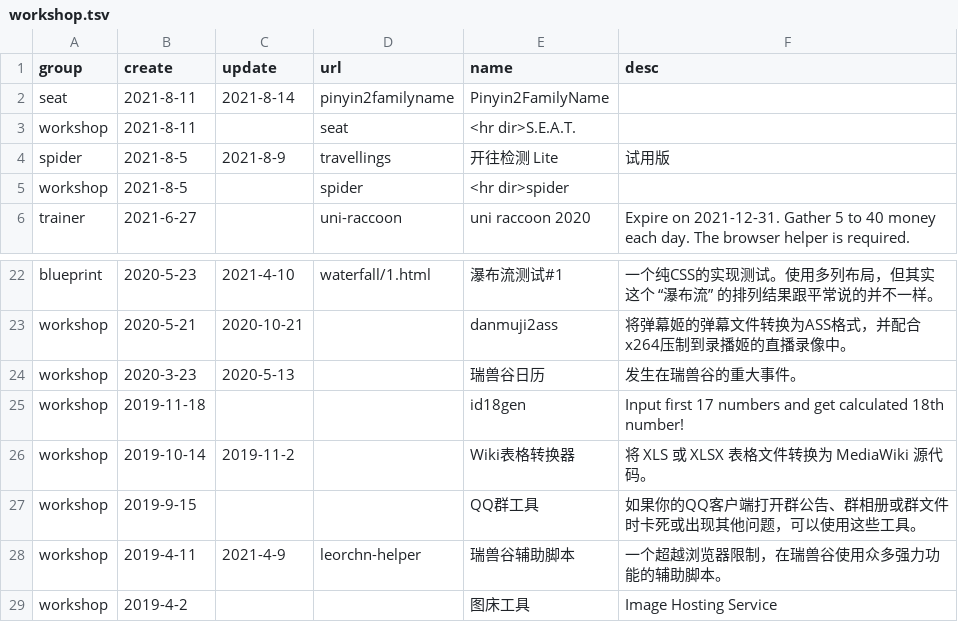
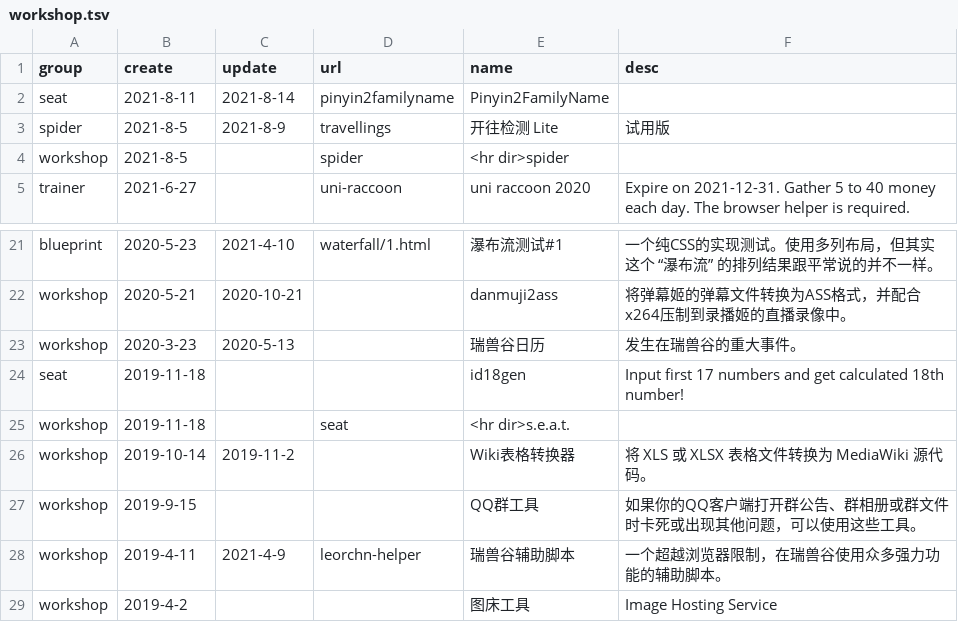
Before and after one commit to LEORChn/LEORChn.github.io, a TSV file: _data/workshop.tsv, drawn as a sheet; only a part is shown, gaps mark what is left out.

Commit message:
workshop 分类
以及能够在外部显示某文件夹内有多少apps了

```diff
--- a/_data/workshop.tsv
+++ b/_data/workshop.tsv
@@ -2,3 +2,2 @@ group	create	update	url	name	desc
 seat	2021-8-11	2021-8-14	pinyin2familyname	Pinyin2FamilyName	
-workshop	2021-8-11		seat	<hr dir>S.E.A.T.	
 spider	2021-8-5	2021-8-9	travellings	开往检测 Lite	试用版
@@ -24,3 +23,4 @@ workshop	2020-5-21	2020-10-21		danmuji2ass	将弹幕姬的弹幕文件转换为A
 workshop	2020-3-23	2020-5-13		瑞兽谷日历	发生在瑞兽谷的重大事件。
-workshop	2019-11-18			id18gen	Input first 17 numbers and get calculated 18th number!
+seat	2019-11-18			id18gen	Input first 17 numbers and get calculated 18th number!
+workshop	2019-11-18		seat	<hr dir>s.e.a.t.	
 workshop	2019-10-14	2019-11-2		Wiki表格转换器	将 XLS 或 XLSX 表格文件转换为 MediaWiki 源代码。
```
Also changed, not shown: 2 other files.
